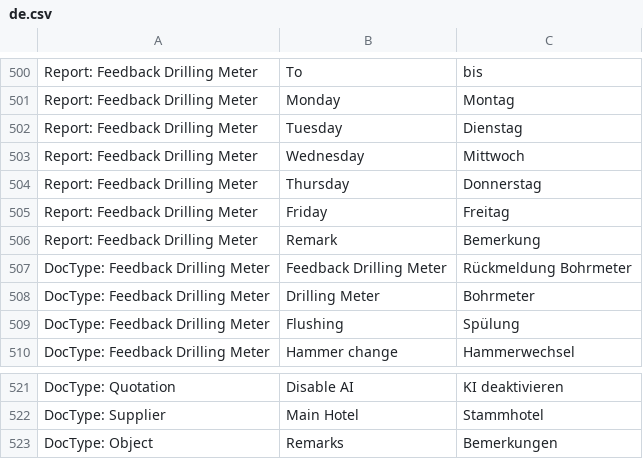
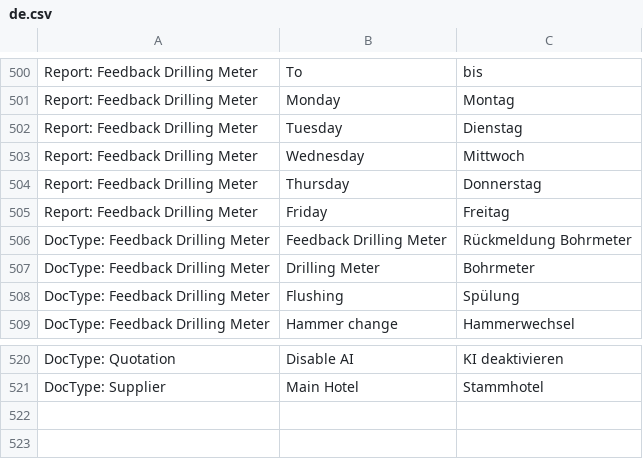
Before and after one commit to libracore/hb, a CSV file: heimbohrtechnik/translations/de.csv, drawn as a sheet; only a part is shown, gaps mark what is left out.

Commit message:
removed translations that are already in erpnext/de.csv

```diff
--- a/heimbohrtechnik/translations/de.csv
+++ b/heimbohrtechnik/translations/de.csv
@@ -505,3 +505,2 @@ Report: Feedback Drilling Meter,Thursday,Donnerstag
 Report: Feedback Drilling Meter,Friday,Freitag
-Report: Feedback Drilling Meter,Remark,Bemerkung
 DocType: Feedback Drilling Meter,Feedback Drilling Meter,Rückmeldung Bohrmeter
@@ -522,2 +521 @@ DocType: Quotation,Disable AI,KI deaktivieren
 DocType: Supplier,Main Hotel,Stammhotel
-DocType: Object,Remarks,Bemerkungen
```
